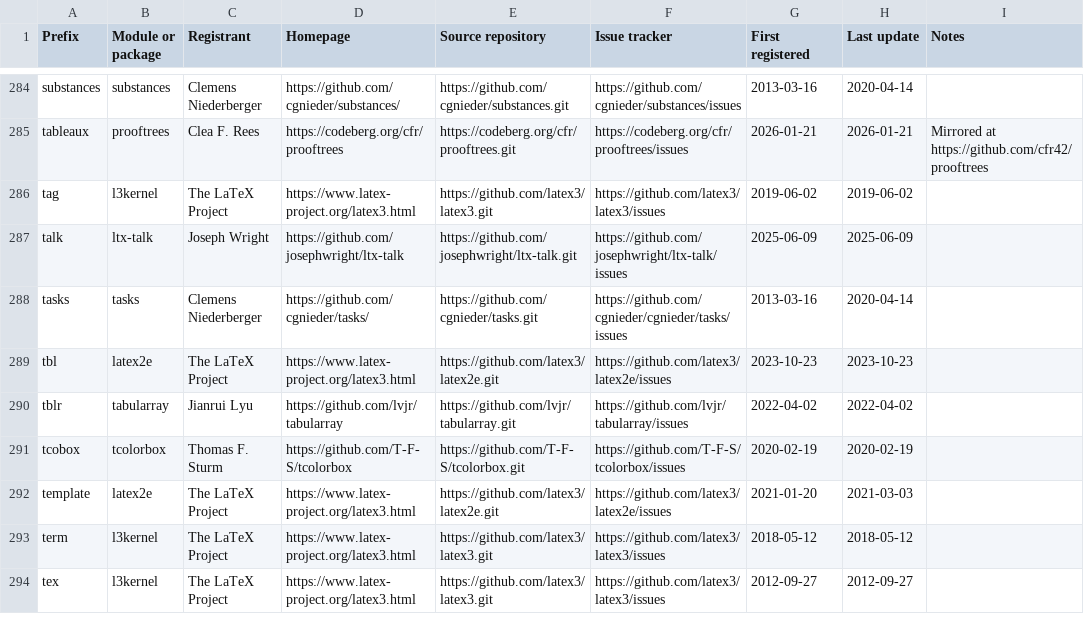
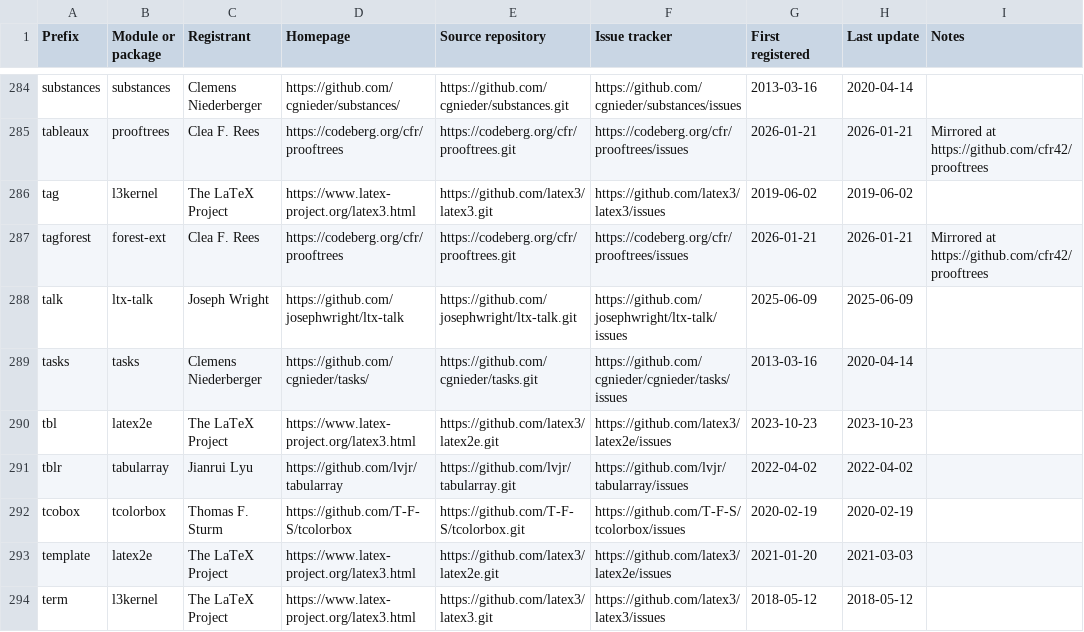
Before and after one commit to latex3/latex3, a CSV file: l3kernel/doc/l3prefixes.csv, drawn as a sheet; only a part is shown, gaps mark what is left out; the shorter side is filled out with more unchanged rows; the diff names each change by its address in the sheet, - before the commit and + after, or states it on an @@ line.

Commit message:
Register prefix "tagforest"

```diff
--- a/l3kernel/doc/l3prefixes.csv
+++ b/l3kernel/doc/l3prefixes.csv
+row 287: tagforest | forest-ext | Clea F. Rees | https://codeberg.org/cfr/prooftrees | https://codeberg.org/cfr/prooftrees.git | https://codeberg.org/cfr/prooftrees/issues | 2026-01-21 | 2026-01-21 | Mirrored at https://github.com/cfr42/prooftrees
```
